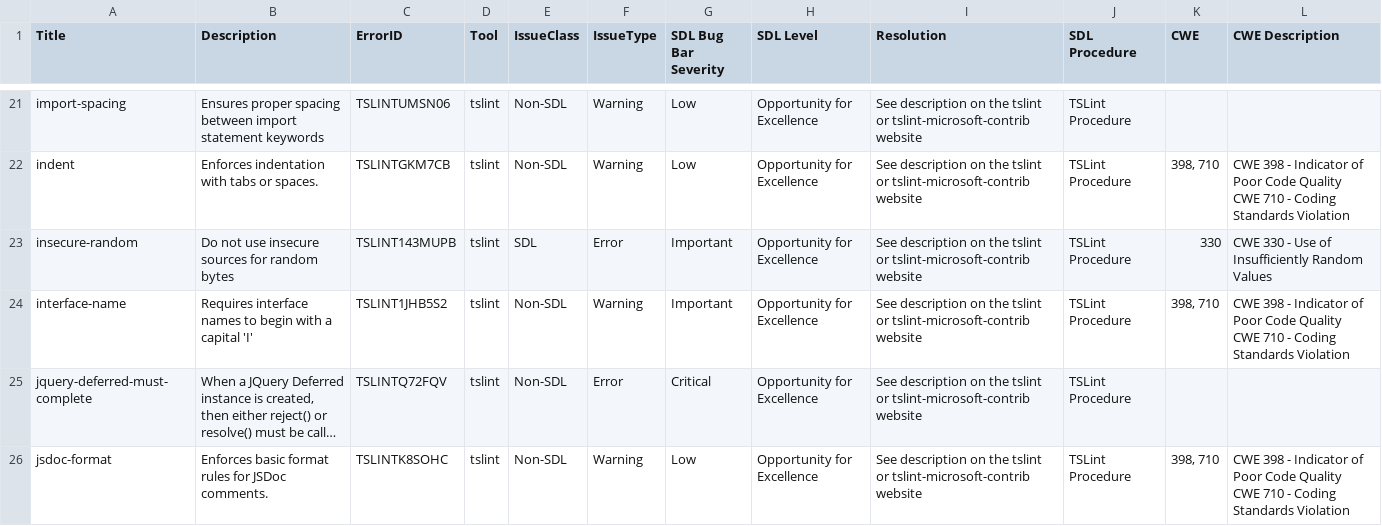
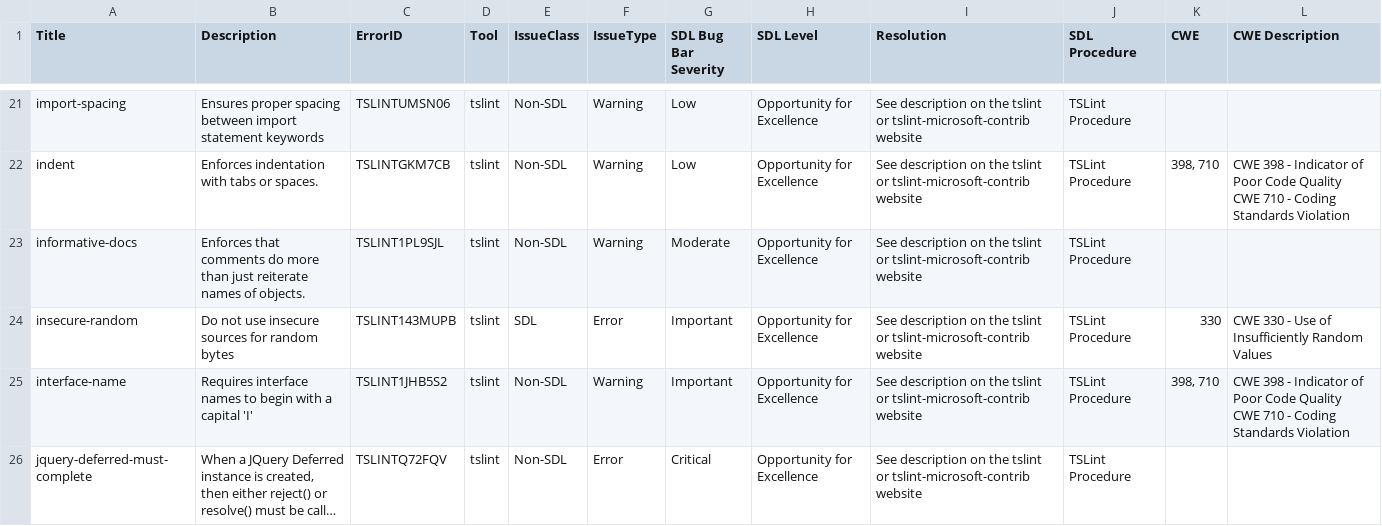
Before and after one commit to microsoft/tslint-microsoft-contrib, a CSV file: tslint-warnings.csv, drawn as a sheet; only a part is shown, gaps mark what is left out; the shorter side is filled out with more unchanged rows; long unchanged cells end in …; the diff names each change by its address in the sheet, - before the commit and + after, or states it on an @@ line.

Commit message:
Added auto-generated tslint-warnings.csv

```diff
--- a/tslint-warnings.csv
+++ b/tslint-warnings.csv
+row 23: informative-docs | Enforces that comments do more than just reiterate names of objects. | TSLINT1PL9SJL | tslint | Non-SDL | Warning | Moderate | Opportunity for Excellence | See description on the tslint or tslint-microsoft-contrib website | TSLint Procedure
```
